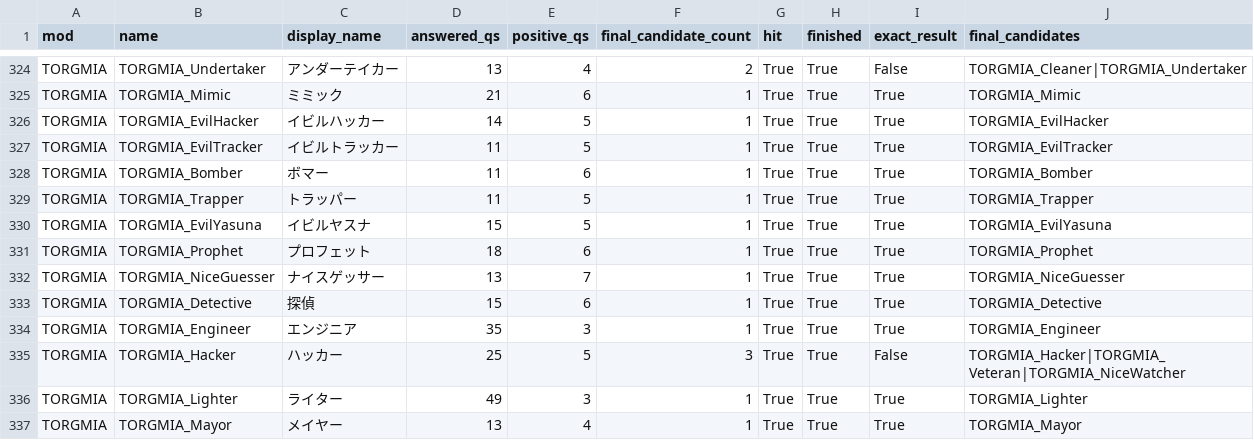
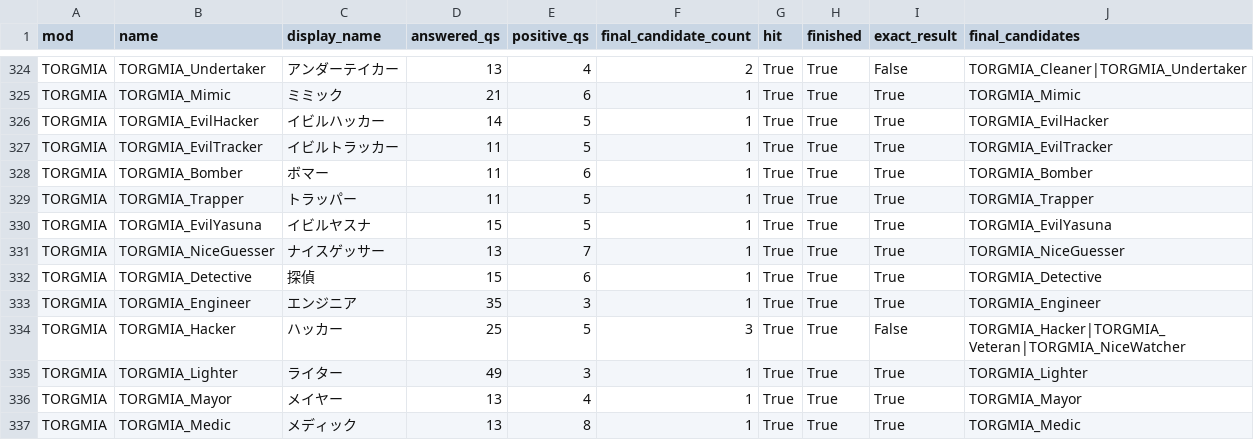
Before and after one commit to Shanpan2/VillageCore, a CSV file: analysis/role_results.csv, drawn as a sheet; only a part is shown, gaps mark what is left out; the shorter side is filled out with more unchanged rows.

```diff
--- a/analysis/role_results.csv
+++ b/analysis/role_results.csv
@@ -330,3 +330,2 @@ TORGMIA,TORGMIA_Trapper,トラッパー,11,5,1,True,True,True,TORGMIA_Trapper
 TORGMIA,TORGMIA_EvilYasuna,イビルヤスナ,15,5,1,True,True,True,TORGMIA_EvilYasuna
-TORGMIA,TORGMIA_Prophet,プロフェット,18,6,1,True,True,True,TORGMIA_Prophet
 TORGMIA,TORGMIA_NiceGuesser,ナイスゲッサー,13,7,1,True,True,True,TORGMIA_NiceGuesser
```
Also changed, not shown: role_guesser/data/roles.csv, 3 other files.
